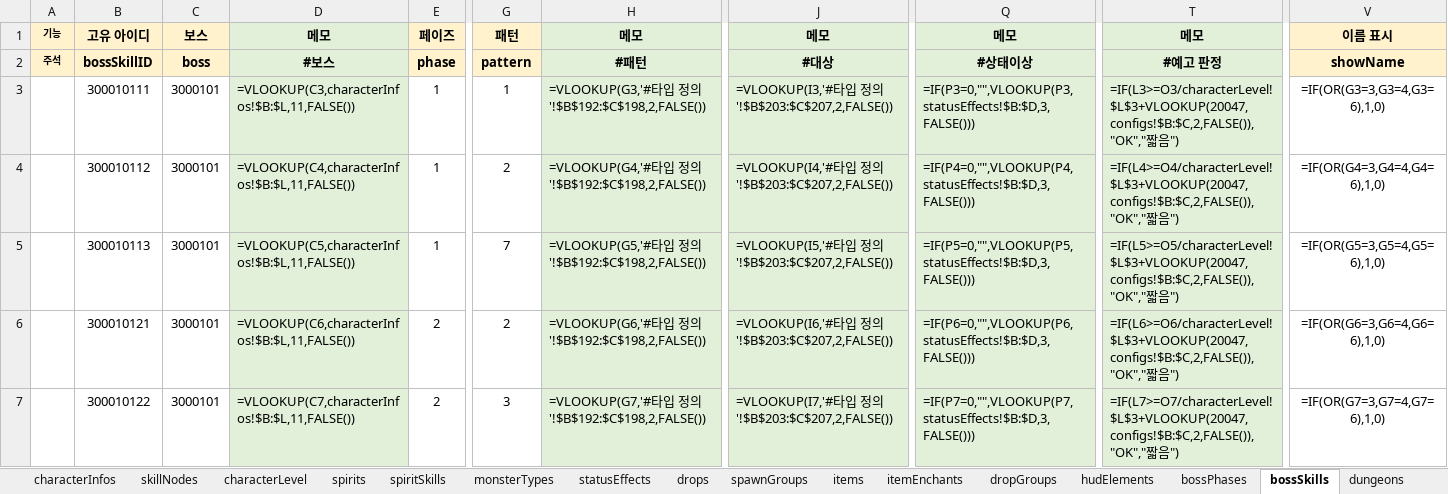
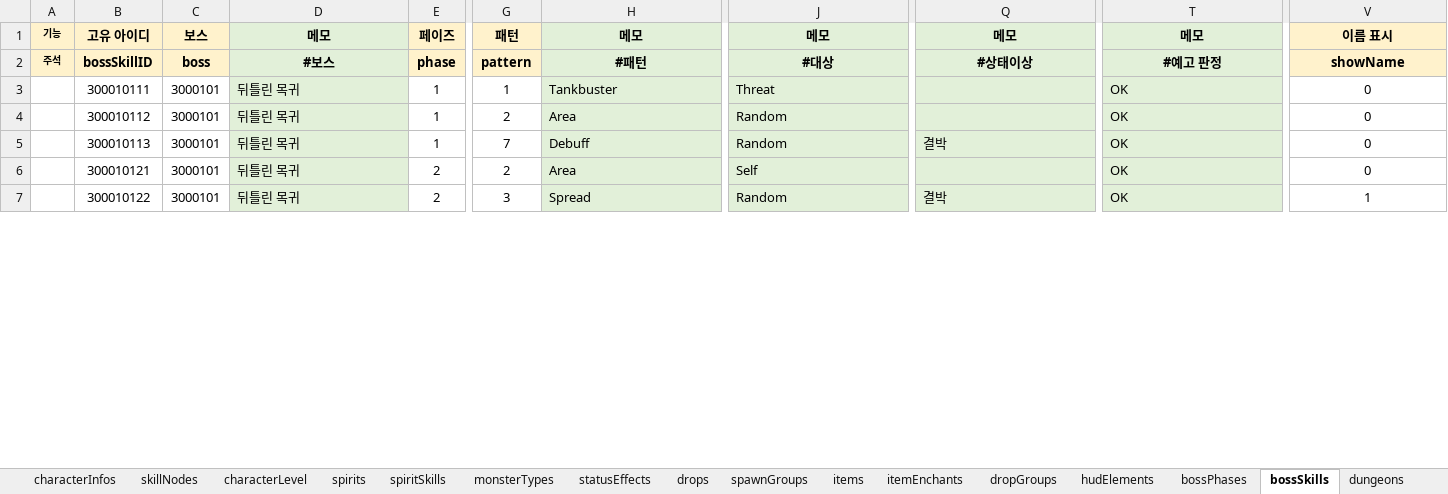
Before and after one commit to Byeongdoo/ProjectY, an Excel workbook: Table/MasterTable.xlsx, sheet bossSkills, drawn as a sheet; only a part is shown, gaps mark what is left out; values as stored, in another font and other column widths than the file's, no borders; formulas without a stored value are shown as written; the diff covers the shown part only; the diff names each change by its address in the sheet, - before the commit and + after, or states it on an @@ line.

```diff
--- a/Table/MasterTable.xlsx (sheet bossSkills)
+++ b/Table/MasterTable.xlsx (sheet bossSkills)
-D3: =VLOOKUP(C3,characterInfos!$B:$L,11,FALSE())
+D3: 뒤틀린 목귀
-H3: =VLOOKUP(G3,'#타입 정의'!$B$192:$C$198,2,FALSE())
+H3: Tankbuster
-J3: =VLOOKUP(I3,'#타입 정의'!$B$203:$C$207,2,FALSE())
+J3: Threat
-Q3: =IF(P3=0,"",VLOOKUP(P3,statusEffects!$B:$D,3,FALSE()))
+Q3: (empty)
-T3: =IF(L3>=O3/characterLevel!$L$3+VLOOKUP(20047,configs!$B:$C,2,FALSE()),"OK","짧음")
+T3: OK
-V3: =IF(OR(G3=3,G3=4,G3=6),1,0)
+V3: 0
-D4: =VLOOKUP(C4,characterInfos!$B:$L,11,FALSE())
+D4: 뒤틀린 목귀
-H4: =VLOOKUP(G4,'#타입 정의'!$B$192:$C$198,2,FALSE())
+H4: Area
-J4: =VLOOKUP(I4,'#타입 정의'!$B$203:$C$207,2,FALSE())
+J4: Random
-Q4: =IF(P4=0,"",VLOOKUP(P4,statusEffects!$B:$D,3,FALSE()))
+Q4: (empty)
-T4: =IF(L4>=O4/characterLevel!$L$3+VLOOKUP(20047,configs!$B:$C,2,FALSE()),"OK","짧음")
+T4: OK
-V4: =IF(OR(G4=3,G4=4,G4=6),1,0)
+V4: 0
-D5: =VLOOKUP(C5,characterInfos!$B:$L,11,FALSE())
+D5: 뒤틀린 목귀
-H5: =VLOOKUP(G5,'#타입 정의'!$B$192:$C$198,2,FALSE())
+H5: Debuff
-J5: =VLOOKUP(I5,'#타입 정의'!$B$203:$C$207,2,FALSE())
+J5: Random
-Q5: =IF(P5=0,"",VLOOKUP(P5,statusEffects!$B:$D,3,FALSE()))
+Q5: 결박
-T5: =IF(L5>=O5/characterLevel!$L$3+VLOOKUP(20047,configs!$B:$C,2,FALSE()),"OK","짧음")
+T5: OK
-V5: =IF(OR(G5=3,G5=4,G5=6),1,0)
+V5: 0
-D6: =VLOOKUP(C6,characterInfos!$B:$L,11,FALSE())
+D6: 뒤틀린 목귀
-H6: =VLOOKUP(G6,'#타입 정의'!$B$192:$C$198,2,FALSE())
+H6: Area
-J6: =VLOOKUP(I6,'#타입 정의'!$B$203:$C$207,2,FALSE())
+J6: Self
-Q6: =IF(P6=0,"",VLOOKUP(P6,statusEffects!$B:$D,3,FALSE()))
+Q6: (empty)
-T6: =IF(L6>=O6/characterLevel!$L$3+VLOOKUP(20047,configs!$B:$C,2,FALSE()),"OK","짧음")
+T6: OK
-V6: =IF(OR(G6=3,G6=4,G6=6),1,0)
+V6: 0
-D7: =VLOOKUP(C7,characterInfos!$B:$L,11,FALSE())
+D7: 뒤틀린 목귀
-H7: =VLOOKUP(G7,'#타입 정의'!$B$192:$C$198,2,FALSE())
+H7: Spread
-J7: =VLOOKUP(I7,'#타입 정의'!$B$203:$C$207,2,FALSE())
+J7: Random
-Q7: =IF(P7=0,"",VLOOKUP(P7,statusEffects!$B:$D,3,FALSE()))
+Q7: 결박
-T7: =IF(L7>=O7/characterLevel!$L$3+VLOOKUP(20047,configs!$B:$C,2,FALSE()),"OK","짧음")
+T7: OK
-V7: =IF(OR(G7=3,G7=4,G7=6),1,0)
+V7: 1
```
Also changed, not shown: 204 edited cells elsewhere in this sheet, sheet #레벨 설계, sheet #던전 설계, sheet levelObjects, sheet #직업 설계, sheet #난이도 설계, sheet characterLevel, 37 more sheets, 6 other files.
